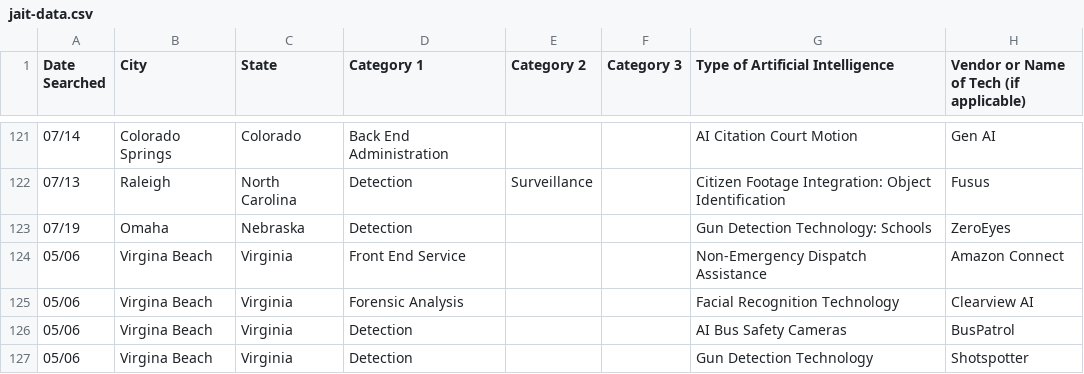
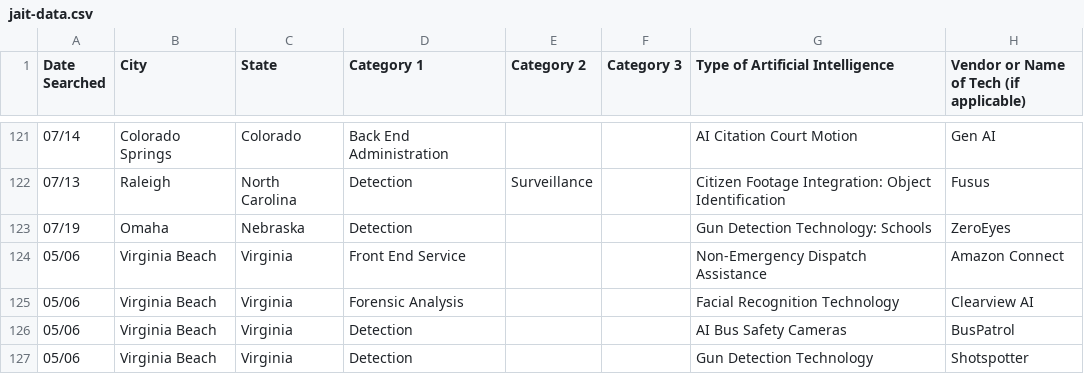
Before and after one commit to toki49/jai-t-website, a CSV file: jait-data.csv, drawn as a sheet; only a part is shown, gaps mark what is left out; the diff covers the shown part only; the diff names each change by its address in the sheet, - before the commit and + after, or states it on an @@ line.

```diff
--- a/jait-data.csv
+++ b/jait-data.csv
-B124:B127 (City): Virgina Beach
+B124:B127 (City): Virginia Beach
```
Also changed, not shown: 1 added row, 1 removed row and 150 edited cells elsewhere in this file, 6 other files.
